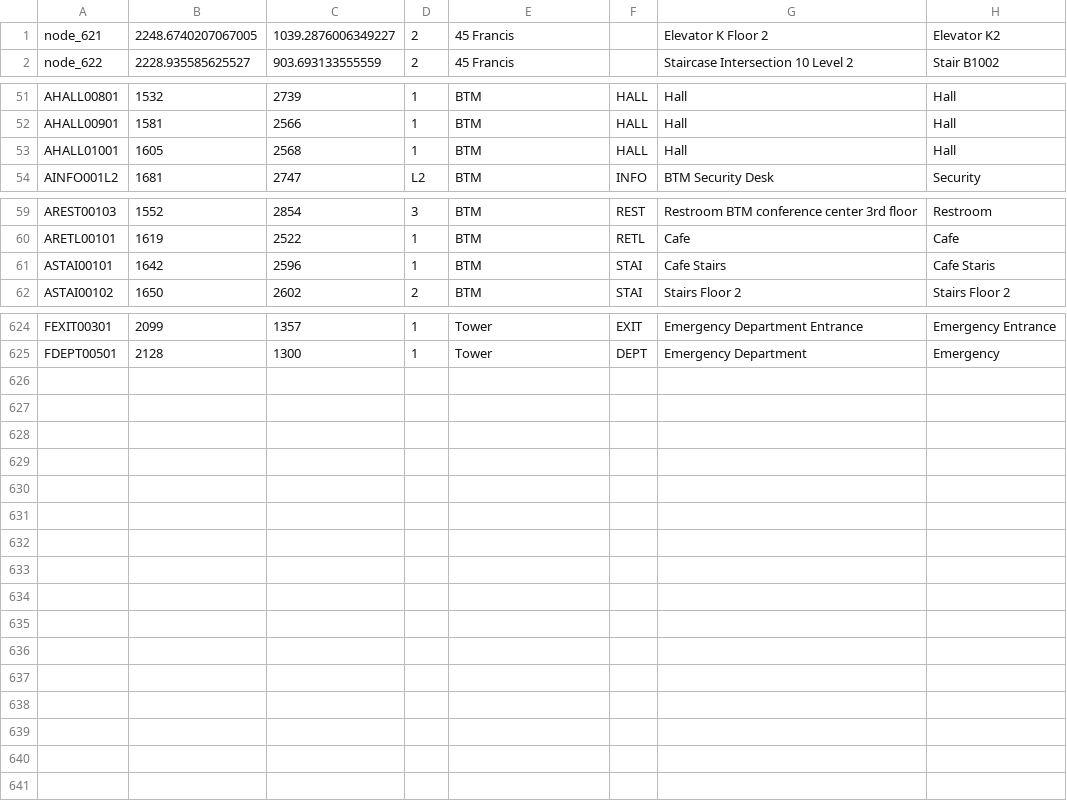
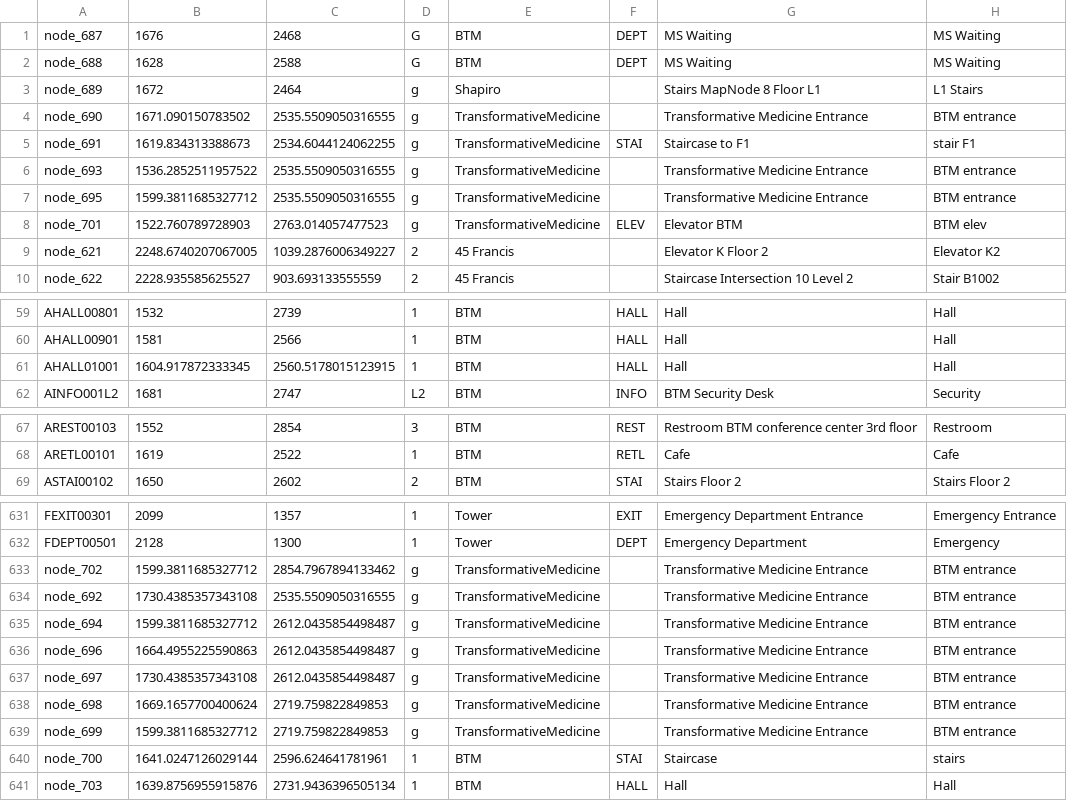
Before and after one commit to bhnord/Team-N-Project, a CSV file: src/main/resources/MapCSV/NODES.csv, drawn as a sheet; only a part is shown, gaps mark what is left out.

Commit message:
Fixed bugs with floor g, map code for saving edges. and updated floor g nodes

```diff
--- a/src/main/resources/MapCSV/NODES.csv
+++ b/src/main/resources/MapCSV/NODES.csv
@@ -1 +1,9 @@
+node_687,1676,2468,G,BTM,DEPT,MS Waiting,MS Waiting
+node_688,1628,2588,G,BTM,DEPT,MS Waiting,MS Waiting
+node_689,1672,2464,g,Shapiro,"",Stairs MapNode 8 Floor L1,L1 Stairs
+node_690,1671.090150783502,2535.5509050316555,g,TransformativeMedicine,"",Transformative Medicine Entrance,BTM entrance
+node_691,1619.834313388673,2534.6044124062255,g,TransformativeMedicine,STAI,Staircase to F1,stair F1
+node_693,1536.2852511957522,2535.5509050316555,g,TransformativeMedicine,"",Transformative Medicine Entrance,BTM entrance
+node_695,1599.3811685327712,2535.5509050316555,g,TransformativeMedicine,"",Transformative Medicine Entrance,BTM entrance
+node_701,1522.760789728903,2763.014057477523,g,TransformativeMedicine,ELEV,Elevator BTM,BTM elev
 node_621,2248.6740207067005,1039.2876006349227,2,45 Francis,"",Elevator K Floor 2,Elevator K2
@@ -52,3 +60,3 @@ AHALL00801,1532,2739,1,BTM,HALL,Hall,Hall
 AHALL00901,1581,2566,1,BTM,HALL,Hall,Hall
-AHALL01001,1605,2568,1,BTM,HALL,Hall,Hall
+AHALL01001,1604.917872333345,2560.5178015123915,1,BTM,HALL,Hall,Hall
 AINFO001L2,1681,2747,L2,BTM,INFO,BTM Security Desk,Security
@@ -60,3 +68,2 @@ AREST00103,1552,2854,3,BTM,REST,Restroom BTM conference center 3rd floor,Restroo
 ARETL00101,1619,2522,1,BTM,RETL,Cafe,Cafe
-ASTAI00101,1642,2596,1,BTM,STAI,Cafe Stairs,Cafe Staris
 ASTAI00102,1650,2602,2,BTM,STAI,Stairs Floor 2,Stairs Floor 2
@@ -625 +632,10 @@ FEXIT00301,2099,1357,1,Tower,EXIT,Emergency Department Entrance,Emergency Entran
 FDEPT00501,2128,1300,1,Tower,DEPT,Emergency Department,Emergency
+node_702,1599.3811685327712,2854.7967894133462,g,TransformativeMedicine,"",Transformative Medicine Entrance,BTM entrance
+node_692,1730.4385357343108,2535.5509050316555,g,TransformativeMedicine,"",Transformative Medicine Entrance,BTM entrance
+node_694,1599.3811685327712,2612.0435854498487,g,TransformativeMedicine,"",Transformative Medicine Entrance,BTM entrance
+node_696,1664.4955225590863,2612.0435854498487,g,TransformativeMedicine,"",Transformative Medicine Entrance,BTM entrance
+node_697,1730.4385357343108,2612.0435854498487,g,TransformativeMedicine,"",Transformative Medicine Entrance,BTM entrance
+node_698,1669.1657700400624,2719.759822849853,g,TransformativeMedicine,"",Transformative Medicine Entrance,BTM entrance
+node_699,1599.3811685327712,2719.759822849853,g,TransformativeMedicine,"",Transformative Medicine Entrance,BTM entrance
+node_700,1641.0247126029144,2596.624641781961,1,BTM,STAI,Staircase ,stairs
+node_703,1639.8756955915876,2731.9436396505134,1,BTM,HALL,Hall,Hall
```
Also changed, not shown: src/main/resources/MapCSV/EDGES.csv, 8 other files.
